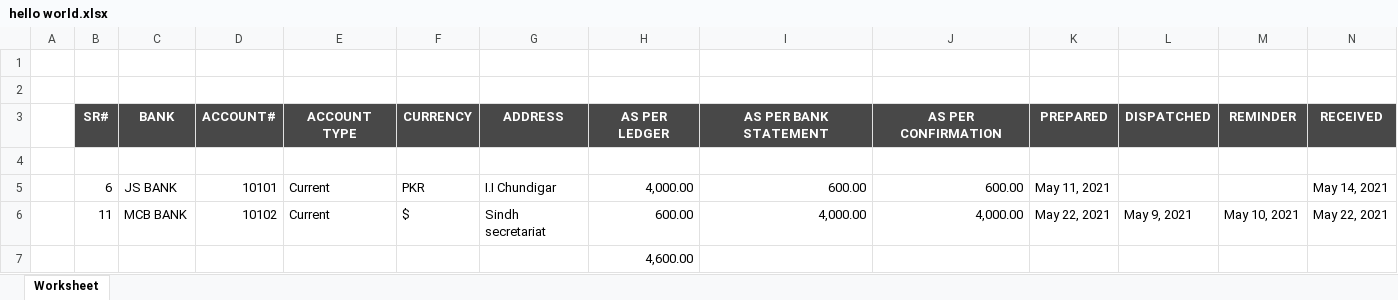
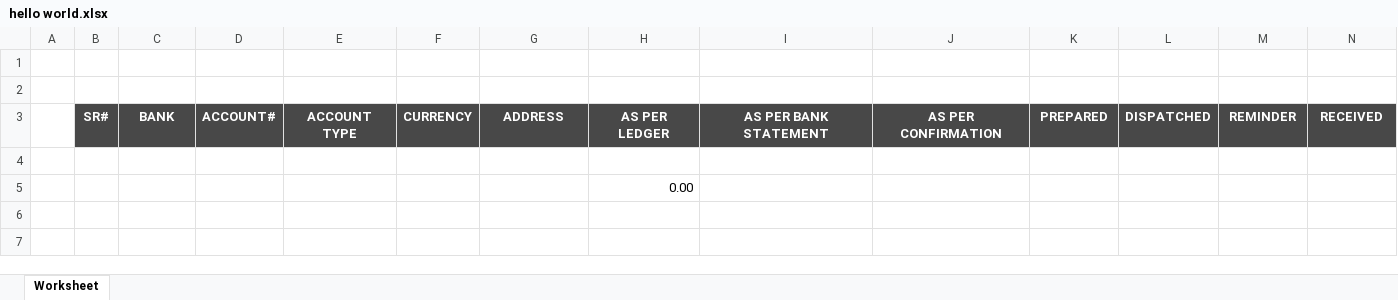
Before and after one commit to Junaid-Shoaib/mzaudit, an Excel workbook: public/hello world.xlsx, sheet Worksheet, drawn as a sheet; values as stored, in another font and other column widths than the file's, no borders; removed rows and columns are numbered as before the commit, all else as after; the diff names each change by its address in the sheet, - before the commit and + after, or states it on an @@ line.

```diff
--- a/public/hello world.xlsx (sheet Worksheet)
+++ b/public/hello world.xlsx (sheet Worksheet)
-row 5:  | 6 | JS BANK | 10101 | Current | PKR | I.I Chundigar | 4,000.00 | 600.00 | 600.00 | May 11, 2021 |  |  | May 14, 2021
-row 6:  | 11 | MCB BANK | 10102 | Current | $ | Sindh secretariat | 600.00 | 4,000.00 | 4,000.00 | May 22, 2021 | May 9, 2021 | May 10, 2021 | May 22, 2021
-H5: 4,600.00
+H5: 0.00
```
Also changed, not shown: 22 other files.
